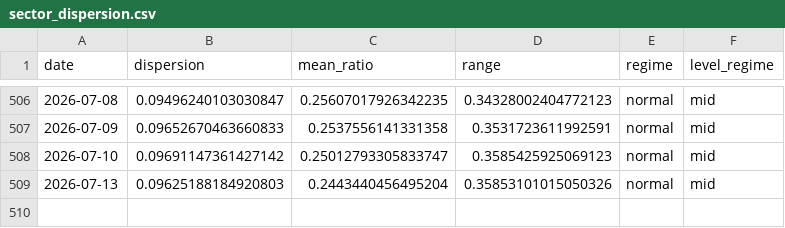
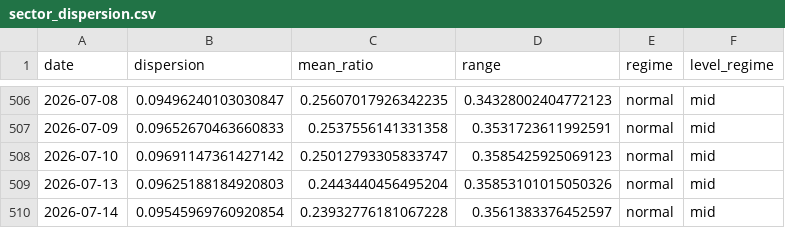
Before and after one commit to sydcurie/uptrend-dashboard, a CSV file: data/sector_dispersion.csv, drawn as a sheet; only a part is shown, gaps mark what is left out.

```diff
--- a/data/sector_dispersion.csv
+++ b/data/sector_dispersion.csv
@@ -509 +509,2 @@ date,dispersion,mean_ratio,range,regime,level_regime
 2026-07-13,0.09625188184920803,0.2443440456495204,0.35853101015050326,normal,mid
+2026-07-14,0.09545969760920854,0.23932776181067228,0.3561383376452597,normal,mid
```
Also changed, not shown: data/industry_summary.csv, data/sector_summary.csv, 2 other files.
